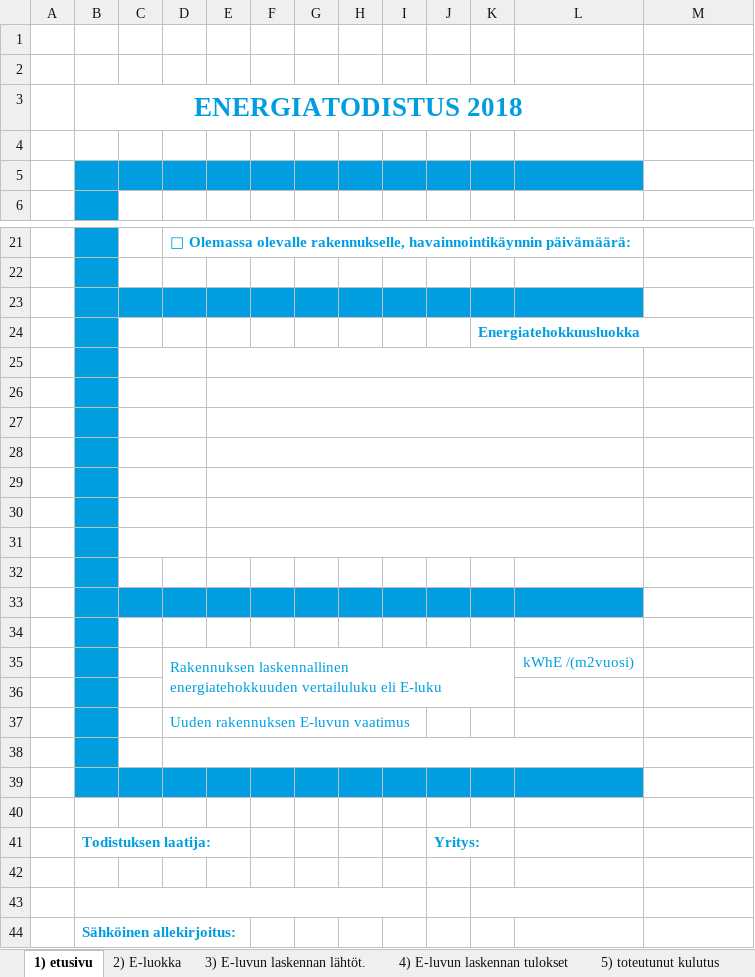
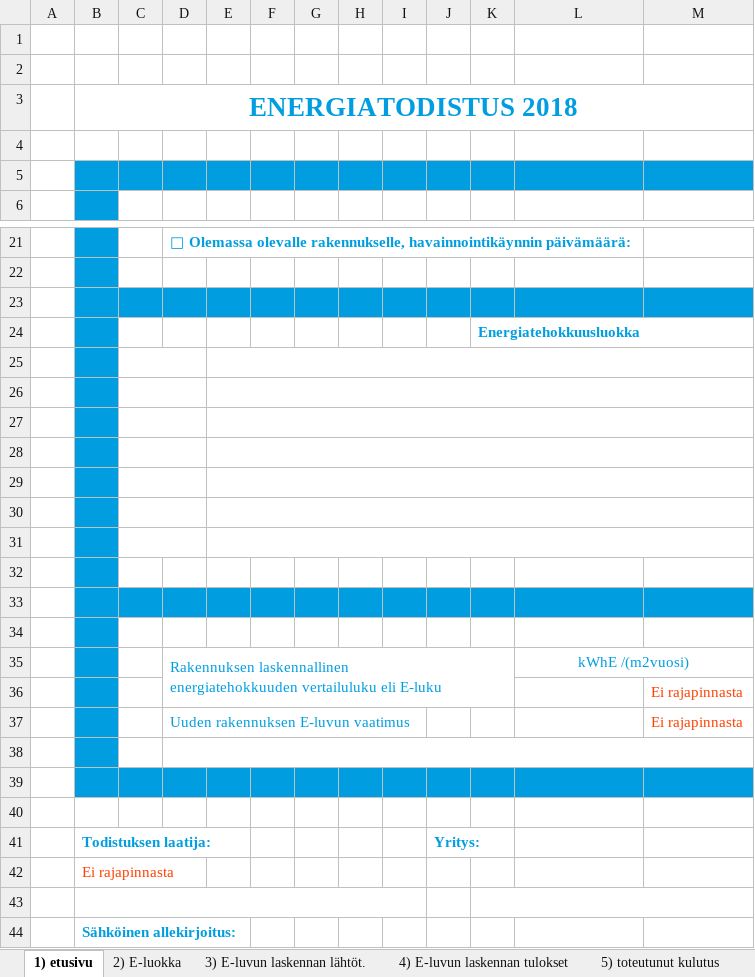
Before and after one commit to solita/etp-core, an Excel workbook: etp-backend/src/main/resources/energiatodistus-template.xlsx, sheet 1) etusivu, drawn as a sheet; only a part is shown, gaps mark what is left out; values as stored, in another font and other column widths than the file's, no borders; charts and pictures and conditional formats not drawn; removed rows and columns are numbered as before the commit, all else as after; the diff covers the shown part only; the diff names each change by its address in the sheet, - before the commit and + after, or states it on an @@ line.

```diff
--- a/etp-backend/src/main/resources/energiatodistus-template.xlsx (sheet 1) etusivu)
+++ b/etp-backend/src/main/resources/energiatodistus-template.xlsx (sheet 1) etusivu)
-B3:L3 merged
+B3:M3 merged
-M5 fill: none
+M5 fill: #009EE0
-M23 fill: none
+M23 fill: #009EE0
-E25:L25 merged
+E25:M25 merged
-E26:L26 merged
+E26:M26 merged
-E27:L27 merged
+E27:M27 merged
-E28:L28 merged
+E28:M28 merged
-E29:L29 merged
+E29:M29 merged
-E30:L30 merged
+E30:M30 merged
-E31:L31 merged
+E31:M31 merged
-M33 fill: none
+M33 fill: #009EE0
+L35:M35 merged
-M36:M37: (empty)
+M36:M37: Ei rajapinnasta
-D38:L38 merged
+D38:M38 merged
-M39 fill: none
+M39 fill: #009EE0
-B42: (empty)
+B42: Ei rajapinnasta
-K43:L43 merged
+K43:M43 merged
```
Also changed, not shown: 2 added rows elsewhere in this sheet, sheet 2) E-luokka, sheet 3) E-luvun laskennan lähtöt..
